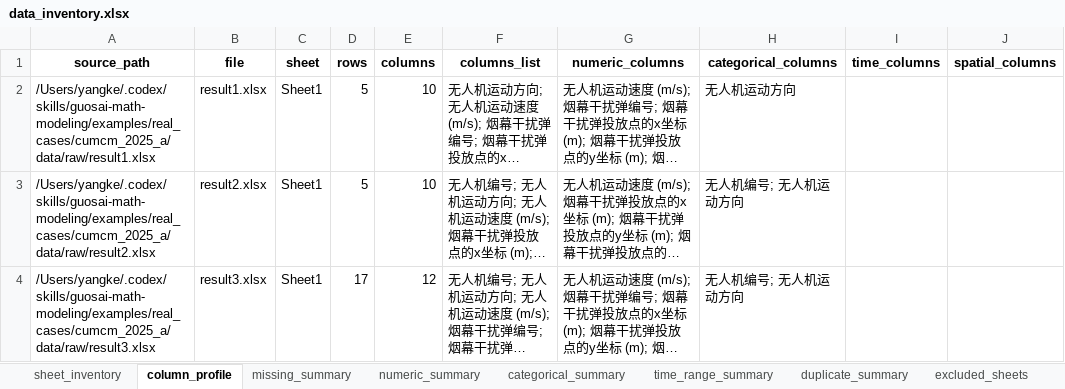
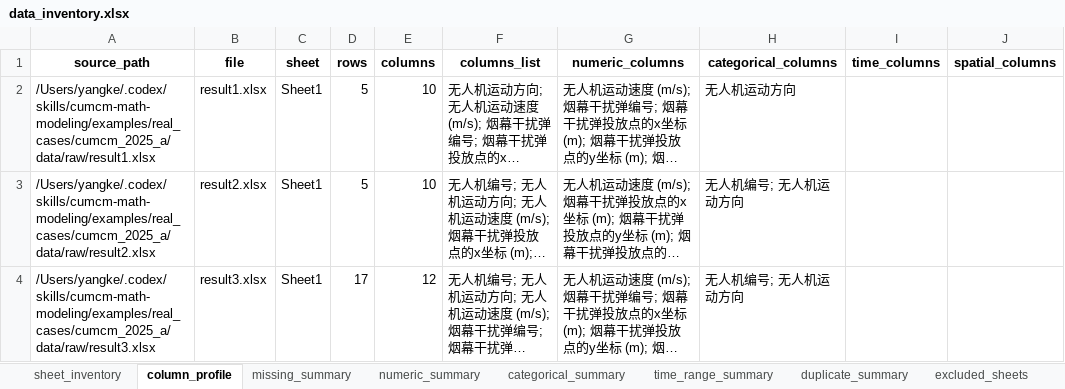
Before and after one commit to usst-yk/cumcm-math-modeling-codex-skill, an Excel workbook: examples/real_cases/cumcm_2025_a/tables/data_profile/data_inventory.xlsx, sheet column_profile, drawn as a sheet; only a part is shown; long unchanged cells end in …; values as stored, in another font and other column widths than the file's, no borders; the diff names each change by its address in the sheet, - before the commit and + after, or states it on an @@ line.

```diff
--- a/examples/real_cases/cumcm_2025_a/tables/data_profile/data_inventory.xlsx (sheet column_profile)
+++ b/examples/real_cases/cumcm_2025_a/tables/data_profile/data_inventory.xlsx (sheet column_profile)
-A2 (source_path): /Users/yangke/.codex/skills/guosai-math-modeling/examples/real_cases/cumcm_2025_a/data/raw/result1.xlsx
+A2 (source_path): /Users/yangke/.codex/skills/cumcm-math-modeling/examples/real_cases/cumcm_2025_a/data/raw/result1.xlsx
-A3 (source_path): /Users/yangke/.codex/skills/guosai-math-modeling/examples/real_cases/cumcm_2025_a/data/raw/result2.xlsx
+A3 (source_path): /Users/yangke/.codex/skills/cumcm-math-modeling/examples/real_cases/cumcm_2025_a/data/raw/result2.xlsx
-A4 (source_path): /Users/yangke/.codex/skills/guosai-math-modeling/examples/real_cases/cumcm_2025_a/data/raw/result3.xlsx
+A4 (source_path): /Users/yangke/.codex/skills/cumcm-math-modeling/examples/real_cases/cumcm_2025_a/data/raw/result3.xlsx
```
Also changed, not shown: examples/real_cases/cumcm_2025_a/tables/data_profile/tab_categorical_profile.xlsx, examples/real_cases/cumcm_2025_a/tables/data_profile/tab_data_inventory.xlsx, 51 other files.
